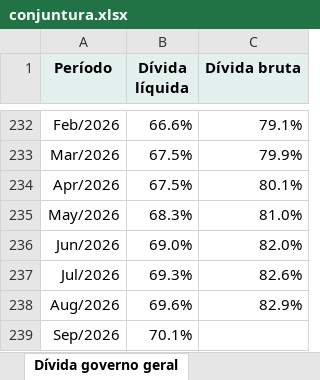
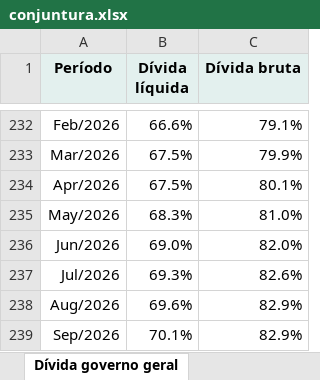
Before and after one commit to FarsulBigData/paineis, an Excel workbook: dados/conjuntura.xlsx, sheet Dívida governo geral, drawn as a sheet; only a part is shown, gaps mark what is left out; values as stored, in another font and other column widths than the file's, no borders; the diff names each change by its address in the sheet, - before the commit and + after, or states it on an @@ line.

Commit message:
Conjuntura Econômica: dados atualizados em 29/10/2026 18:59

```diff
--- a/dados/conjuntura.xlsx (sheet Dívida governo geral)
+++ b/dados/conjuntura.xlsx (sheet Dívida governo geral)
-C239 (Dívida bruta): (empty)
+C239 (Dívida bruta): 82.9%
```
Also changed, not shown: sheet NFSP - % do PIB, 2 other files.
